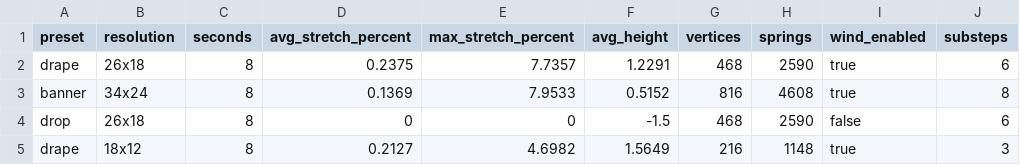
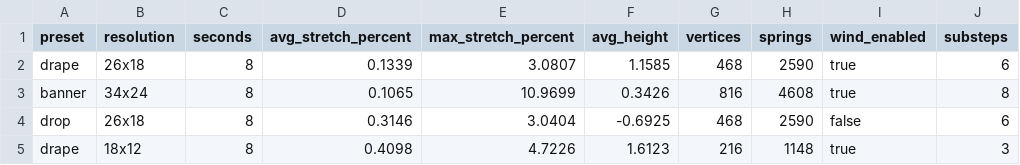
Before and after one commit to HariniMajety/GraphicsFinal, a CSV file: artifacts/benchmark-table.csv, drawn as a sheet.

```diff
--- a/artifacts/benchmark-table.csv
+++ b/artifacts/benchmark-table.csv
@@ -1,5 +1,5 @@
 preset,resolution,seconds,avg_stretch_percent,max_stretch_percent,avg_height,vertices,springs,wind_enabled,substeps
-drape,26x18,8,0.2375,7.7357,1.2291,468,2590,true,6
-banner,34x24,8,0.1369,7.9533,0.5152,816,4608,true,8
-drop,26x18,8,0,0,-1.5,468,2590,false,6
-drape,18x12,8,0.2127,4.6982,1.5649,216,1148,true,3
+drape,26x18,8,0.1339,3.0807,1.1585,468,2590,true,6
+banner,34x24,8,0.1065,10.9699,0.3426,816,4608,true,8
+drop,26x18,8,0.3146,3.0404,-0.6925,468,2590,false,6
+drape,18x12,8,0.4098,4.7226,1.6123,216,1148,true,3
```
Also changed, not shown: 5 other files.
